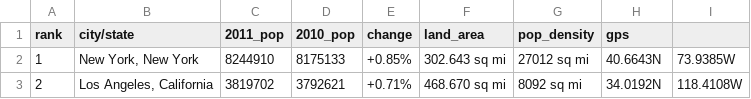
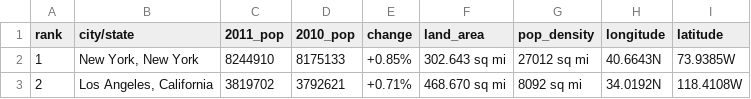
Before and after one commit to jeffThompson/PythonTeachingExamples, a CSV file: DataCleanup/SourceData/LargestCitiesUS.csv (was TextParsing/SourceTexts/LargestCitiesUS.csv), drawn as a sheet.

Commit message:
Moved data parsing examples to their own directory, cleanup

```diff
--- a/TextParsing/SourceTexts/LargestCitiesUS.csv
+++ b/DataCleanup/SourceData/LargestCitiesUS.csv
@@ -1,2 +1,2 @@
-rank,city/state,2011_pop,2010_pop,change,land_area,pop_density,gps
+rank,city/state,2011_pop,2010_pop,change,land_area,pop_density,longitude,latitude
 1,"New York, New York",8244910,8175133,+0.85%,302.643 sq mi,27012 sq mi,40.6643N,73.9385W
```
Also changed, not shown: 5 other files.
